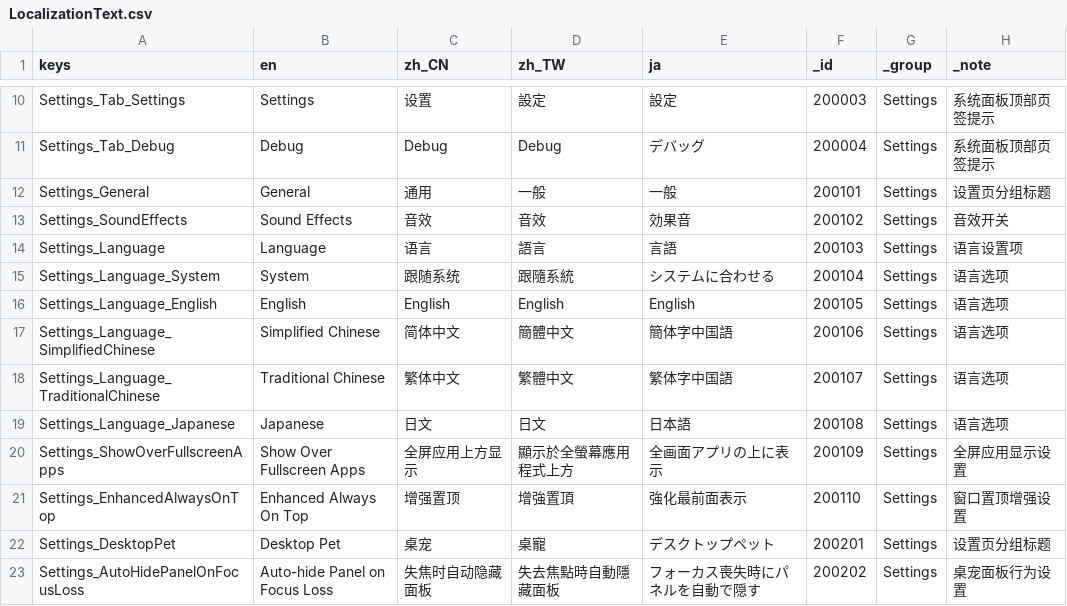
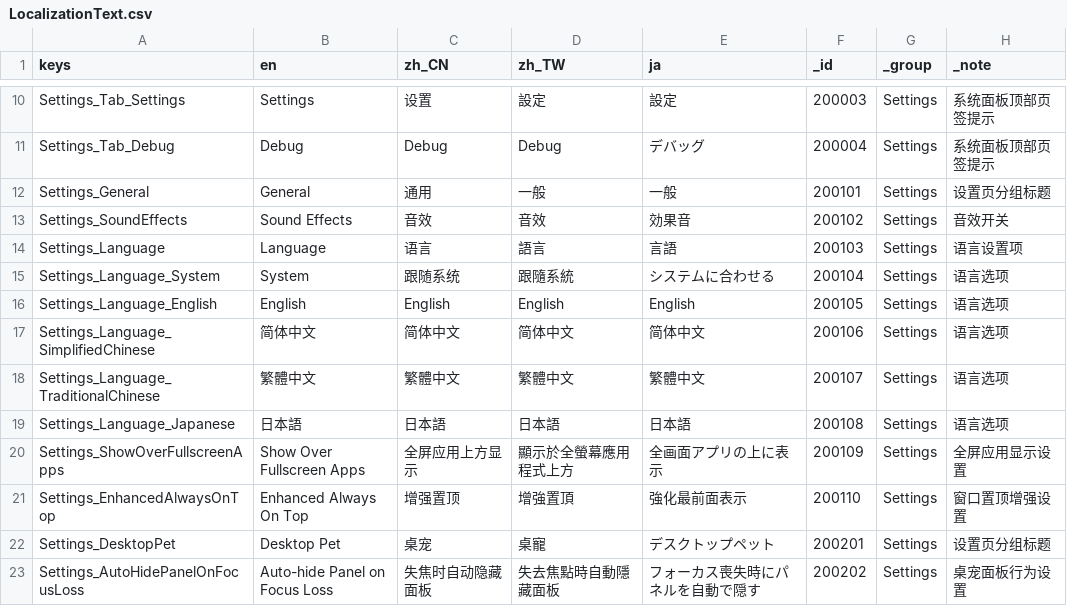
Before and after one commit to SeananTQ/lucky-dog-pub-2026, a CSV file: lucky-dog-rise/Data/Localization/LocalizationText.csv, drawn as a sheet; only a part is shown, gaps mark what is left out.

Commit message:
feat:修正每种语言在各自的情况下的显示名称

```diff
--- a/lucky-dog-rise/Data/Localization/LocalizationText.csv
+++ b/lucky-dog-rise/Data/Localization/LocalizationText.csv
@@ -16,5 +16,5 @@ Settings_Language_System,System,跟随系统,跟隨系統,システムに合わ
 Settings_Language_English,English,English,English,English,200105,Settings,语言选项
-Settings_Language_SimplifiedChinese,Simplified Chinese,简体中文,簡體中文,簡体字中国語,200106,Settings,语言选项
-Settings_Language_TraditionalChinese,Traditional Chinese,繁体中文,繁體中文,繁体字中国語,200107,Settings,语言选项
-Settings_Language_Japanese,Japanese,日文,日文,日本語,200108,Settings,语言选项
+Settings_Language_SimplifiedChinese,简体中文,简体中文,简体中文,简体中文,200106,Settings,语言选项
+Settings_Language_TraditionalChinese,繁體中文,繁體中文,繁體中文,繁體中文,200107,Settings,语言选项
+Settings_Language_Japanese,日本語,日本語,日本語,日本語,200108,Settings,语言选项
 Settings_ShowOverFullscreenApps,Show Over Fullscreen Apps,全屏应用上方显示,顯示於全螢幕應用程式上方,全画面アプリの上に表示,200109,Settings,全屏应用显示设置
```
